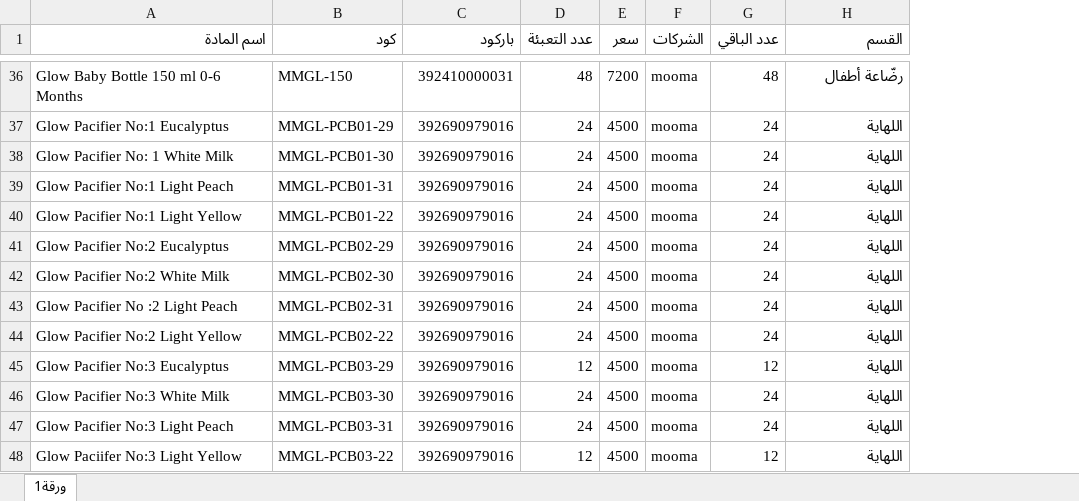
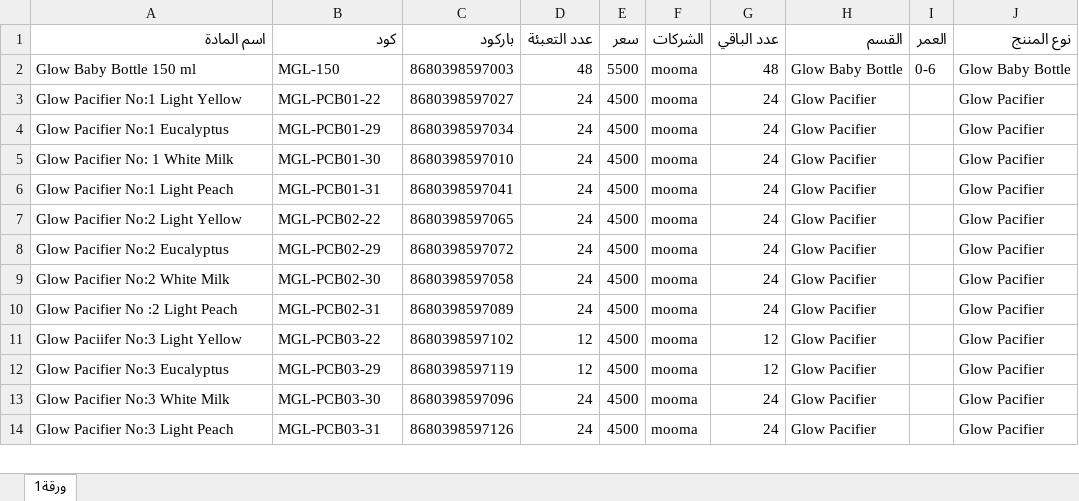
Before and after one commit to mofak2000yunus-source/mooma, an Excel workbook: data.xlsx, sheet ورقة1, drawn as a sheet; only a part is shown, gaps mark what is left out; values as stored, in another font and other column widths than the file's, no cell formats; conditional formats not drawn; removed rows and columns are numbered as before the commit, all else as after; the diff covers the shown part only; the diff names each change by its address in the sheet, - before the commit and + after, or states it on an @@ line.

Commit message:
Add files via upload

```diff
--- a/data.xlsx (sheet ورقة1)
+++ b/data.xlsx (sheet ورقة1)
+column I (العمر), row 2: 0-6
+column J (نوع المننج), row 2: Glow Baby Bottle; rows 4-10: all Glow Pacifier; rows 12-14: all Glow Pacifier
-A2 (اسم المادة): Glow Baby Bottle 150 ml 0-6 Months
+A2 (اسم المادة): Glow Baby Bottle 150 ml
-B2 (كود): MMGL-150
+B2 (كود): MGL-150
-C2 (باركود): 392410000031
+C2 (باركود): 8680398597003
-E2 (سعر): 7200
+E2 (سعر): 5500
-H2 (القسم): رضّاعة أطفال
+H2 (القسم): Glow Baby Bottle
+row 3: Glow Pacifier No:1 Light Yellow | MGL-PCB01-22 | 8680398597027 | 24 | 4500 | mooma | 24 | Glow Pacifier |  | Glow Pacifier
-B4 (كود): MMGL-PCB01-29
+B4 (كود): MGL-PCB01-29
-C4 (باركود): 392690979016
+C4 (باركود): 8680398597034
-H4:H10 (القسم): اللهاية
+H4:H10 (القسم): Glow Pacifier
-B5 (كود): MMGL-PCB01-30
+B5 (كود): MGL-PCB01-30
-C5 (باركود): 392690979016
+C5 (باركود): 8680398597010
-B6 (كود): MMGL-PCB01-31
+B6 (كود): MGL-PCB01-31
-C6 (باركود): 392690979016
+C6 (باركود): 8680398597041
-A7 (اسم المادة): Glow Pacifier No:1 Light Yellow
+A7 (اسم المادة): Glow Pacifier No:2 Light Yellow
-B7 (كود): MMGL-PCB01-22
+B7 (كود): MGL-PCB02-22
-C7 (باركود): 392690979016
+C7 (باركود): 8680398597065
-B8 (كود): MMGL-PCB02-29
+B8 (كود): MGL-PCB02-29
-C8 (باركود): 392690979016
+C8 (باركود): 8680398597072
-B9 (كود): MMGL-PCB02-30
+B9 (كود): MGL-PCB02-30
-C9 (باركود): 392690979016
+C9 (باركود): 8680398597058
-B10 (كود): MMGL-PCB02-31
+B10 (كود): MGL-PCB02-31
-C10 (باركود): 392690979016
+C10 (باركود): 8680398597089
-row 44: Glow Pacifier No:2 Light Yellow | MMGL-PCB02-22 | 392690979016 | 24 | 4500 | mooma | 24 | اللهاية
+row 11: Glow Paciifer No:3 Light Yellow | MGL-PCB03-22 | 8680398597102 | 12 | 4500 | mooma | 12 | Glow Pacifier |  | Glow Pacifier
-B12 (كود): MMGL-PCB03-29
+B12 (كود): MGL-PCB03-29
-C12 (باركود): 392690979016
+C12 (باركود): 8680398597119
-H12:H14 (القسم): اللهاية
+H12:H14 (القسم): Glow Pacifier
-B13 (كود): MMGL-PCB03-30
+B13 (كود): MGL-PCB03-30
-C13 (باركود): 392690979016
+C13 (باركود): 8680398597096
-B14 (كود): MMGL-PCB03-31
+B14 (كود): MGL-PCB03-31
-C14 (باركود): 392690979016
+C14 (باركود): 8680398597126
-row 48: Glow Paciifer No:3 Light Yellow | MMGL-PCB03-22 | 392690979016 | 12 | 4500 | mooma | 12 | اللهاية
```
Also changed, not shown: 37 added rows and 34 removed rows elsewhere in this sheet, cell formats.
